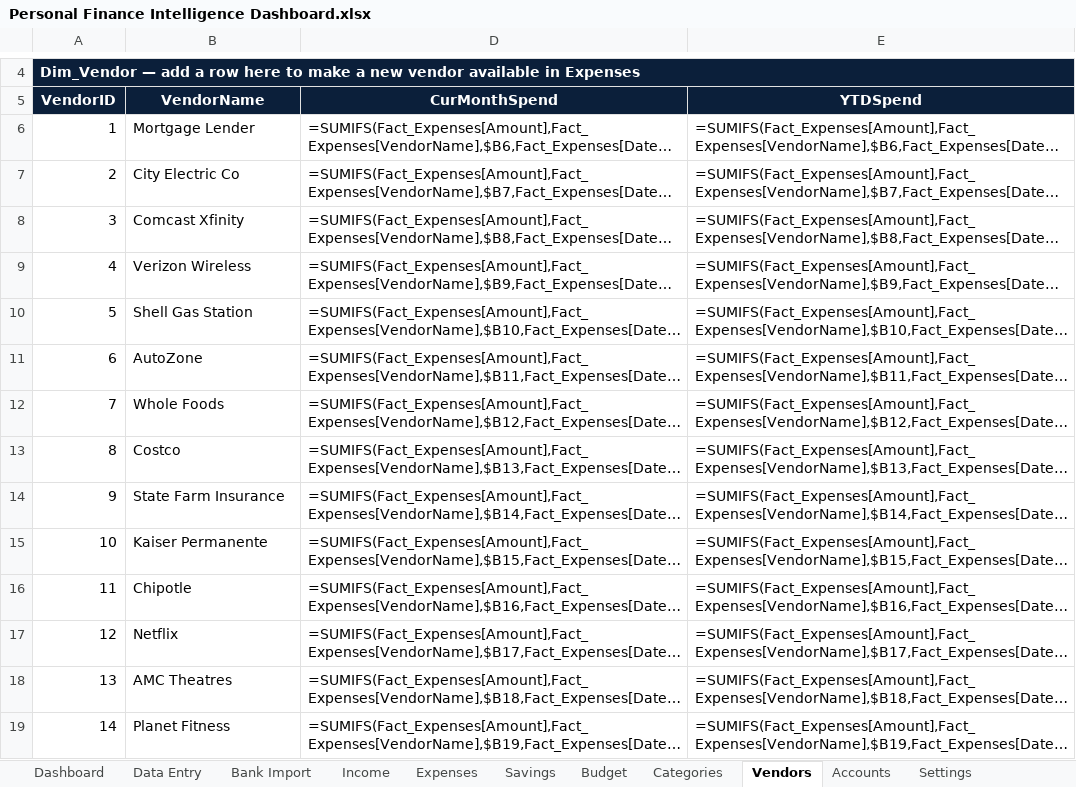
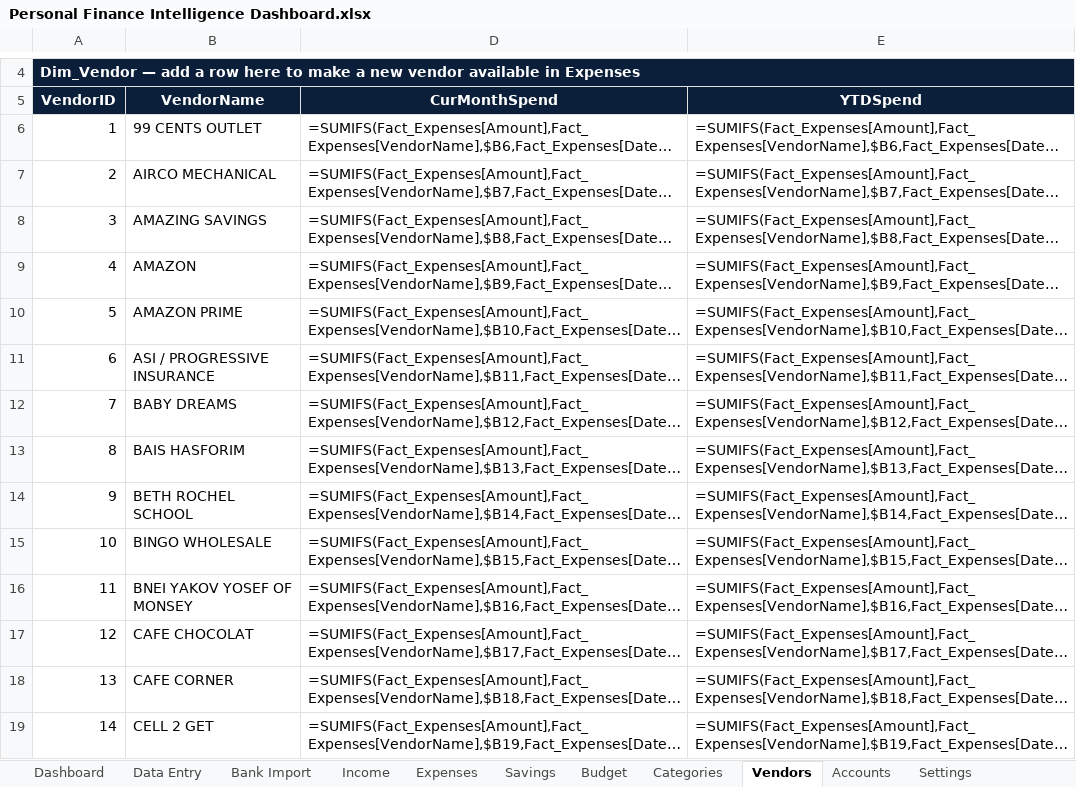
Before and after one commit to davidbillerkf/Personal, an Excel workbook: Personal Finance Dashboard/Personal Finance Intelligence Dashboard.xlsx, sheet Vendors, drawn as a sheet; only a part is shown, gaps mark what is left out; long unchanged cells end in …; values as stored, in another font and other column widths than the file's, no borders; formulas without a stored value are shown as written; table styles not drawn; the diff covers the shown part only; the diff names each change by its address in the sheet, - before the commit and + after, or states it on an @@ line.

```diff
--- a/Personal Finance Dashboard/Personal Finance Intelligence Dashboard.xlsx (sheet Vendors)
+++ b/Personal Finance Dashboard/Personal Finance Intelligence Dashboard.xlsx (sheet Vendors)
-B6 (VendorName): Mortgage Lender
+B6 (VendorName): 99 CENTS OUTLET
-B7 (VendorName): City Electric Co
+B7 (VendorName): AIRCO MECHANICAL
-B8 (VendorName): Comcast Xfinity
+B8 (VendorName): AMAZING SAVINGS
-B9 (VendorName): Verizon Wireless
+B9 (VendorName): AMAZON
-B10 (VendorName): Shell Gas Station
+B10 (VendorName): AMAZON PRIME
-B11 (VendorName): AutoZone
+B11 (VendorName): ASI / PROGRESSIVE INSURANCE
-B12 (VendorName): Whole Foods
+B12 (VendorName): BABY DREAMS
-B13 (VendorName): Costco
+B13 (VendorName): BAIS HASFORIM
-B14 (VendorName): State Farm Insurance
+B14 (VendorName): BETH ROCHEL SCHOOL
-B15 (VendorName): Kaiser Permanente
+B15 (VendorName): BINGO WHOLESALE
-B16 (VendorName): Chipotle
+B16 (VendorName): BNEI YAKOV YOSEF OF MONSEY
-B17 (VendorName): Netflix
+B17 (VendorName): CAFE CHOCOLAT
-B18 (VendorName): AMC Theatres
+B18 (VendorName): CAFE CORNER
-B19 (VendorName): Planet Fitness
+B19 (VendorName): CELL 2 GET
```
Also changed, not shown: 133 added rows and 4 edited cells elsewhere in this sheet, sheet Expenses, sheet Income, sheet Savings, sheet Budget, sheet Categories, sheet Dashboard, 1 more sheet, hidden cells, charts or pictures, 3 other files.
